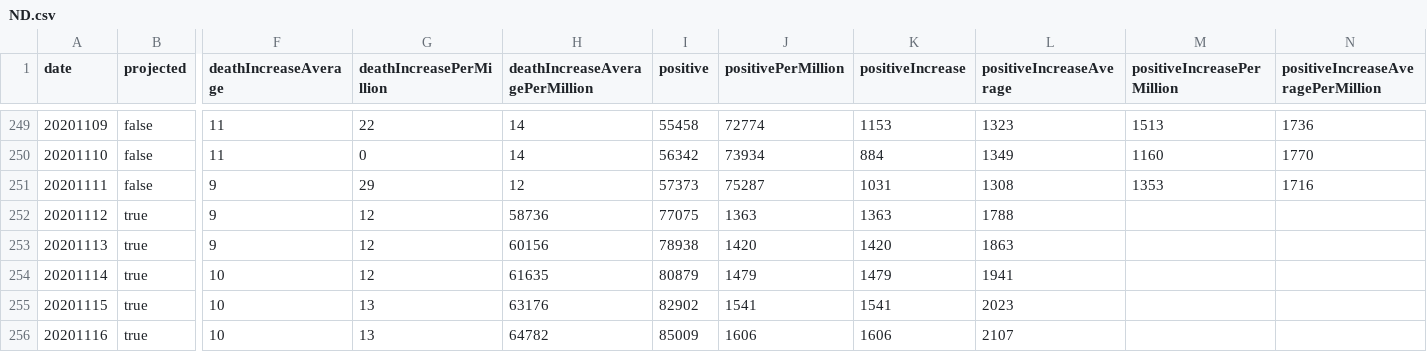
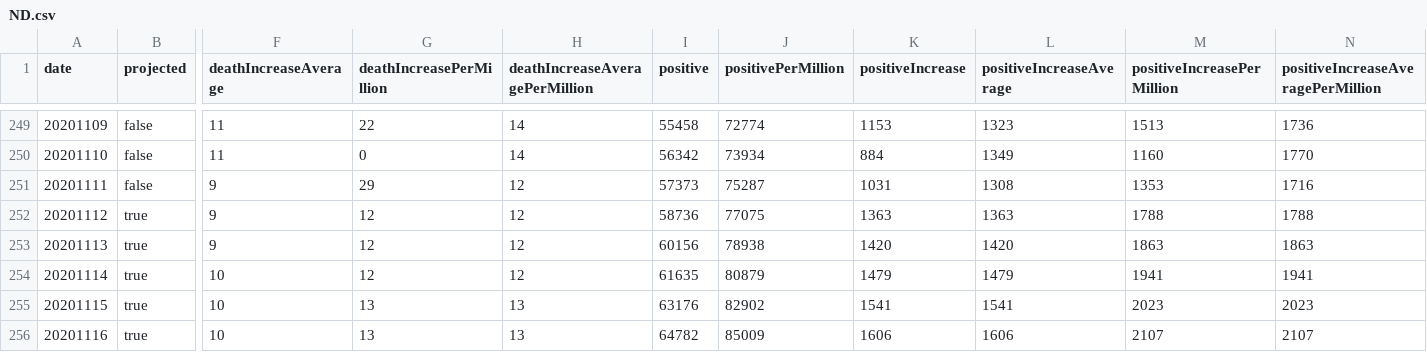
Before and after one commit to mgwalker/covid19-csv, a CSV file: docs/v1/ND.csv, drawn as a sheet; only a part is shown, gaps mark what is left out; the diff covers the shown part only; the diff names each change by its address in the sheet, - before the commit and + after, or states it on an @@ line.

Commit message:
include the per million averages in the projected data... :facepalm:

```diff
--- a/docs/v1/ND.csv
+++ b/docs/v1/ND.csv
-H252 (deathIncreaseAveragePerMillion): 58736
+H252 (deathIncreaseAveragePerMillion): 12
-I252 (positive): 77075
+I252 (positive): 58736
-J252 (positivePerMillion): 1363
+J252 (positivePerMillion): 77075
-L252 (positiveIncreaseAverage): 1788
+L252 (positiveIncreaseAverage): 1363
-M252 (positiveIncreasePerMillion): (empty)
+M252 (positiveIncreasePerMillion): 1788
-N252: (empty)
+N252: 1788
-H253 (deathIncreaseAveragePerMillion): 60156
+H253 (deathIncreaseAveragePerMillion): 12
-I253 (positive): 78938
+I253 (positive): 60156
-J253 (positivePerMillion): 1420
+J253 (positivePerMillion): 78938
-L253 (positiveIncreaseAverage): 1863
+L253 (positiveIncreaseAverage): 1420
-M253 (positiveIncreasePerMillion): (empty)
+M253 (positiveIncreasePerMillion): 1863
-N253: (empty)
+N253: 1863
-H254 (deathIncreaseAveragePerMillion): 61635
+H254 (deathIncreaseAveragePerMillion): 12
-I254 (positive): 80879
+I254 (positive): 61635
-J254 (positivePerMillion): 1479
+J254 (positivePerMillion): 80879
-L254 (positiveIncreaseAverage): 1941
+L254 (positiveIncreaseAverage): 1479
-M254 (positiveIncreasePerMillion): (empty)
+M254 (positiveIncreasePerMillion): 1941
-N254: (empty)
+N254: 1941
-H255 (deathIncreaseAveragePerMillion): 63176
+H255 (deathIncreaseAveragePerMillion): 13
-I255 (positive): 82902
+I255 (positive): 63176
-J255 (positivePerMillion): 1541
+J255 (positivePerMillion): 82902
-L255 (positiveIncreaseAverage): 2023
+L255 (positiveIncreaseAverage): 1541
-M255 (positiveIncreasePerMillion): (empty)
+M255 (positiveIncreasePerMillion): 2023
-N255: (empty)
+N255: 2023
-H256 (deathIncreaseAveragePerMillion): 64782
+H256 (deathIncreaseAveragePerMillion): 13
-I256 (positive): 85009
+I256 (positive): 64782
-J256 (positivePerMillion): 1606
+J256 (positivePerMillion): 85009
-L256 (positiveIncreaseAverage): 2107
+L256 (positiveIncreaseAverage): 1606
-M256 (positiveIncreasePerMillion): (empty)
+M256 (positiveIncreasePerMillion): 2107
-N256: (empty)
+N256: 2107
```
Also changed, not shown: 54 edited cells elsewhere in this file, docs/v1/GU.csv, docs/v1/IA.csv, 55 other files.
